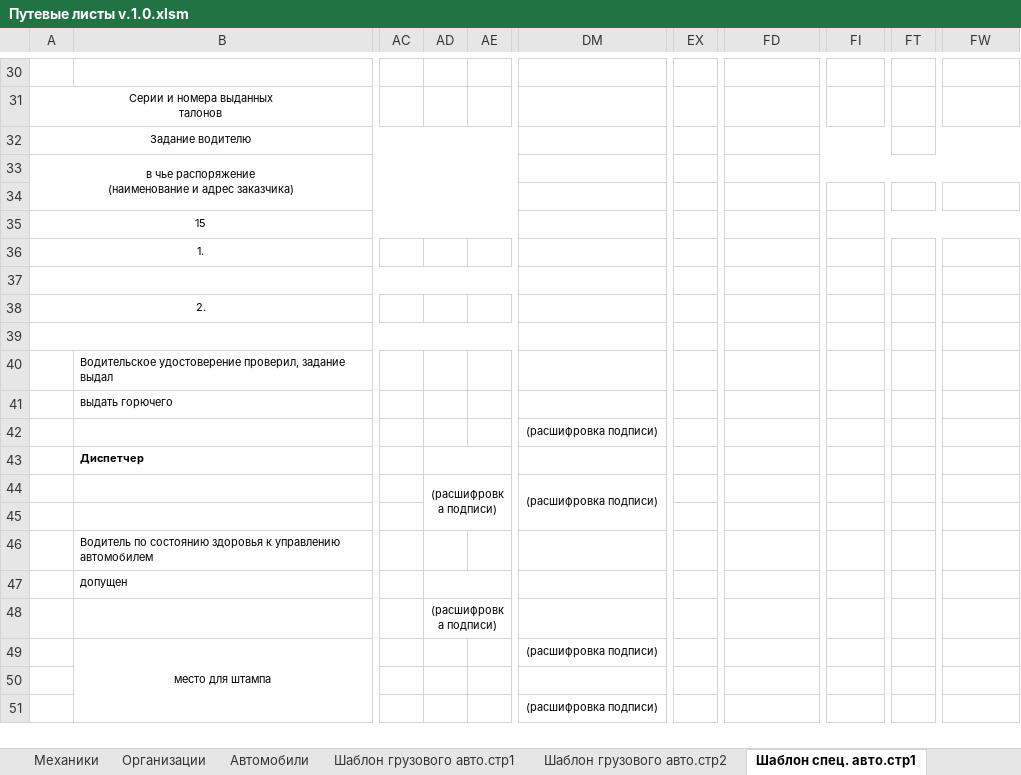
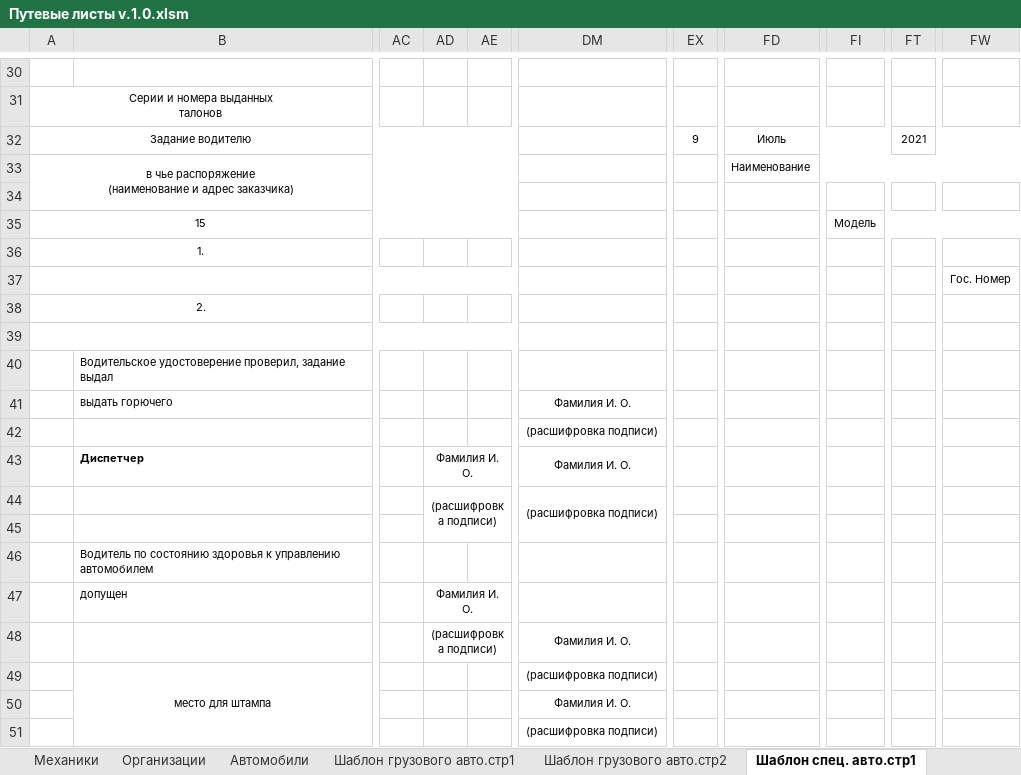
Before and after one commit to ZinkovskiyRuslan/Waybill, an Excel workbook: Путевые листы v.1.0.xlsm, sheet Шаблон спец. авто.стр1, drawn as a sheet; only a part is shown, gaps mark what is left out; values as stored, in another font and other column widths than the file's, no borders; the diff covers the shown part only; the diff names each change by its address in the sheet, - before the commit and + after, or states it on an @@ line.

```diff
--- a/Путевые листы v.1.0.xlsm (sheet Шаблон спец. авто.стр1)
+++ b/Путевые листы v.1.0.xlsm (sheet Шаблон спец. авто.стр1)
-EX32: (empty)
+EX32: 9
-FD32: (empty)
+FD32: Июль
-FT32: (empty)
+FT32: 2021
-FD33: (empty)
+FD33: Наименование
-FI35: (empty)
+FI35: Модель
-FW37: (empty)
+FW37: Гос. Номер
-DM41: (empty)
+DM41: Фамилия И. О.
-AD43: (empty)
+AD43: Фамилия И. О.
-DM43: (empty)
+DM43: Фамилия И. О.
-AD47: (empty)
+AD47: Фамилия И. О.
-DM48: (empty)
+DM48: Фамилия И. О.
-DM50: (empty)
+DM50: Фамилия И. О.
```
Also changed, not shown: 16 edited cells elsewhere in this sheet, sheet Автомобили, sheet Шаблон грузового авто.стр1, sheet Путевые листы, sheet Мед.Работники, sheet Механики, sheet Диспетчеры, 3 more sheets, other sheet tabs, hidden cells, charts or pictures.
